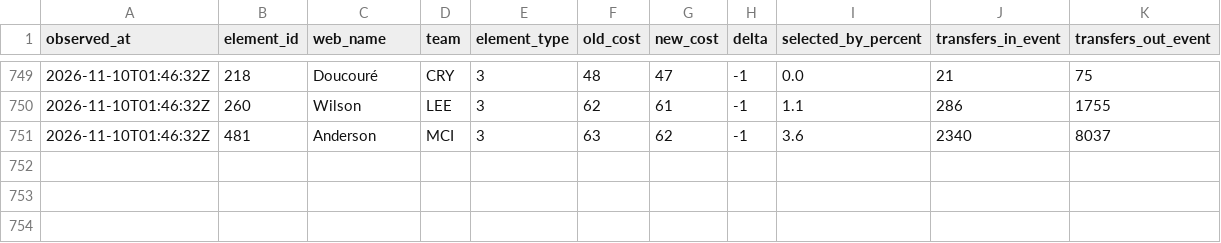
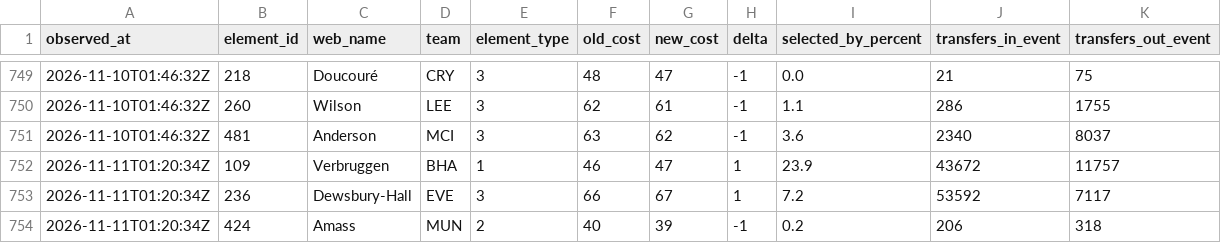
Before and after one commit to Unholy-smoke/fpl-mirror, a CSV file: data/history/prices.csv, drawn as a sheet; only a part is shown, gaps mark what is left out; the diff names each change by its address in the sheet, - before the commit and + after, or states it on an @@ line.

```diff
--- a/data/history/prices.csv
+++ b/data/history/prices.csv
+row 752: 2026-11-11T01:20:34Z | 109 | Verbruggen | BHA | 1 | 46 | 47 | 1 | 23.9 | 43672 | 11757
+row 753: 2026-11-11T01:20:34Z | 236 | Dewsbury-Hall | EVE | 3 | 66 | 67 | 1 | 7.2 | 53592 | 7117
+row 754: 2026-11-11T01:20:34Z | 424 | Amass | MUN | 2 | 40 | 39 | -1 | 0.2 | 206 | 318
```
Also changed, not shown: data/derived/fpl-proj-scores.csv, 11 other files.
